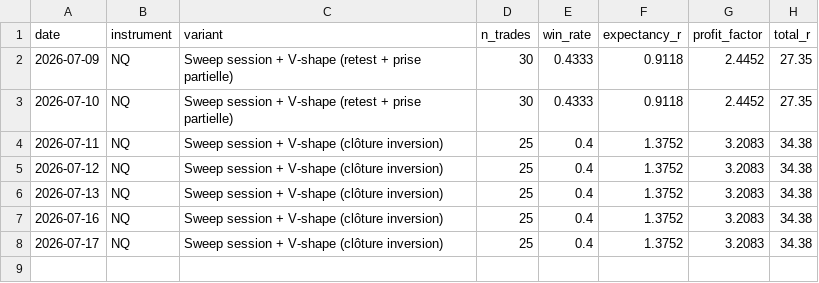
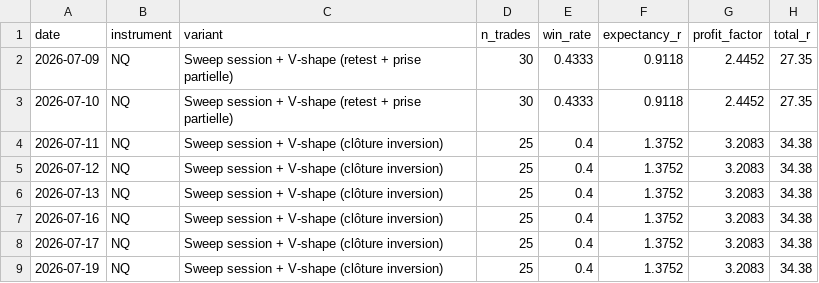
Before and after one commit to vpchaume-ship-it/Trading-OS, a CSV file: data/strategy_history.csv, drawn as a sheet; the diff names each change by its address in the sheet, - before the commit and + after, or states it on an @@ line.

```diff
--- a/data/strategy_history.csv
+++ b/data/strategy_history.csv
+row 9: 2026-07-19 | NQ | Sweep session + V-shape (clôture inversion) | 25 | 0.4 | 1.3752 | 3.2083 | 34.38
```
Also changed, not shown: 1 other file.
